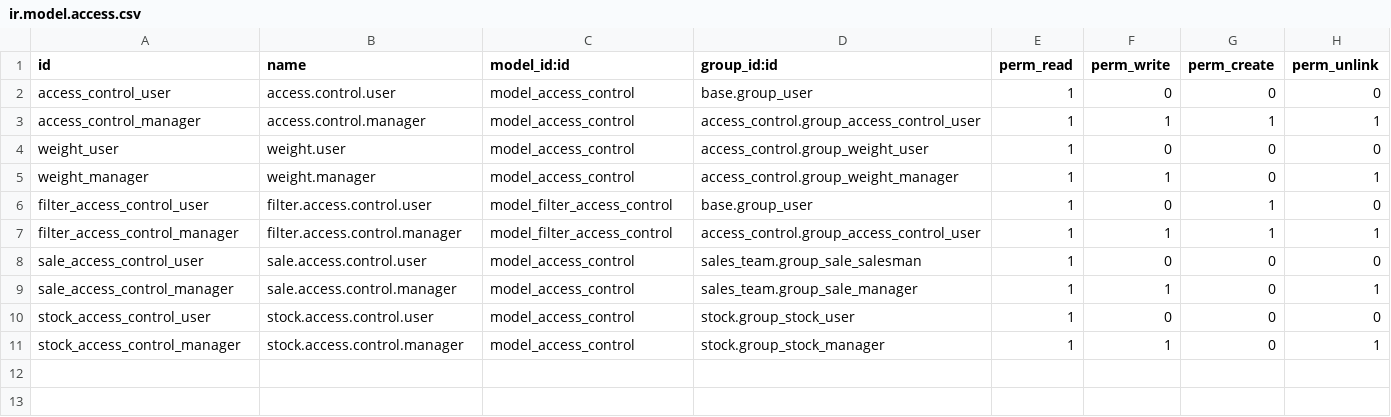
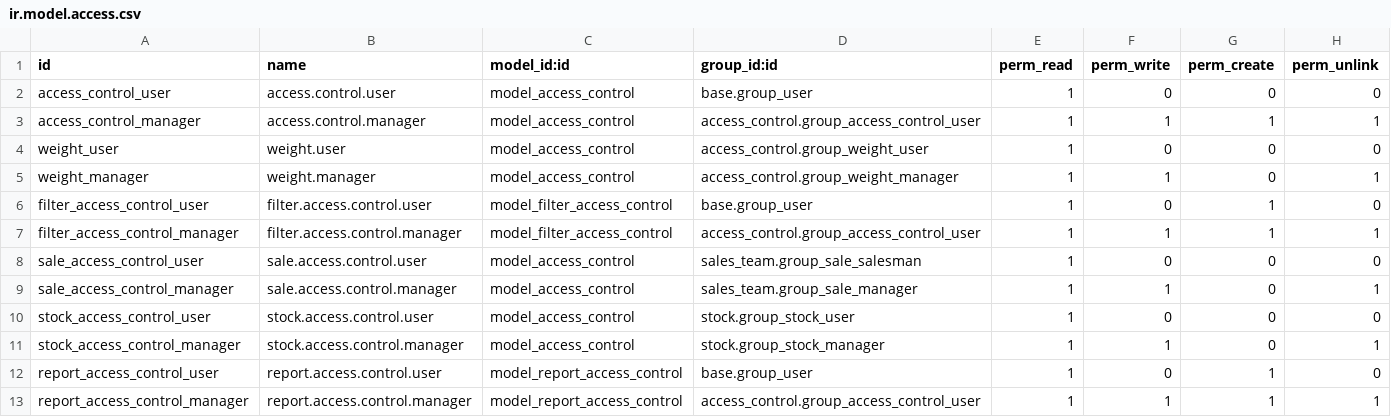
Before and after one commit to Giaduc8289/SH, a CSV file: odoo/extra-addons/access_control/security/ir.model.access.csv, drawn as a sheet; the diff names each change by its address in the sheet, - before the commit and + after, or states it on an @@ line.

Commit message:
Test report Access control

```diff
--- a/odoo/extra-addons/access_control/security/ir.model.access.csv
+++ b/odoo/extra-addons/access_control/security/ir.model.access.csv
+row 12: report_access_control_user | report.access.control.user | model_report_access_control | base.group_user | 1 | 0 | 1 | 0
+row 13: report_access_control_manager | report.access.control.manager | model_report_access_control | access_control.group_access_control_user | 1 | 1 | 1 | 1
```
Also changed, not shown: 5 other files.
